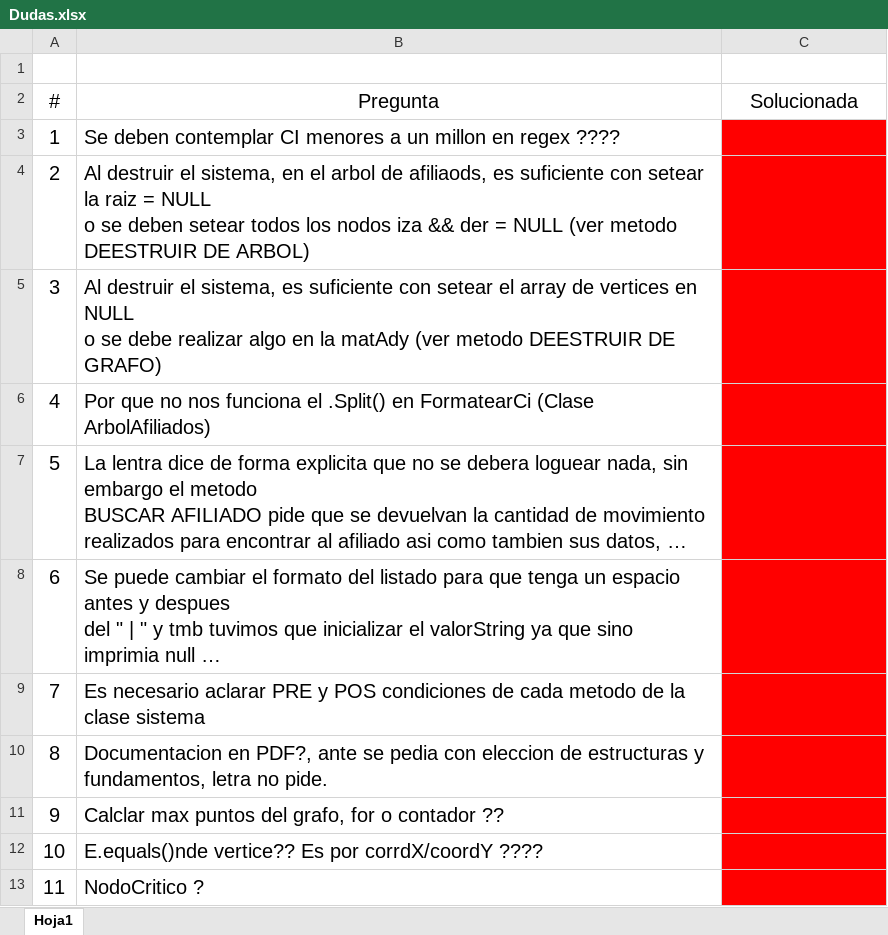
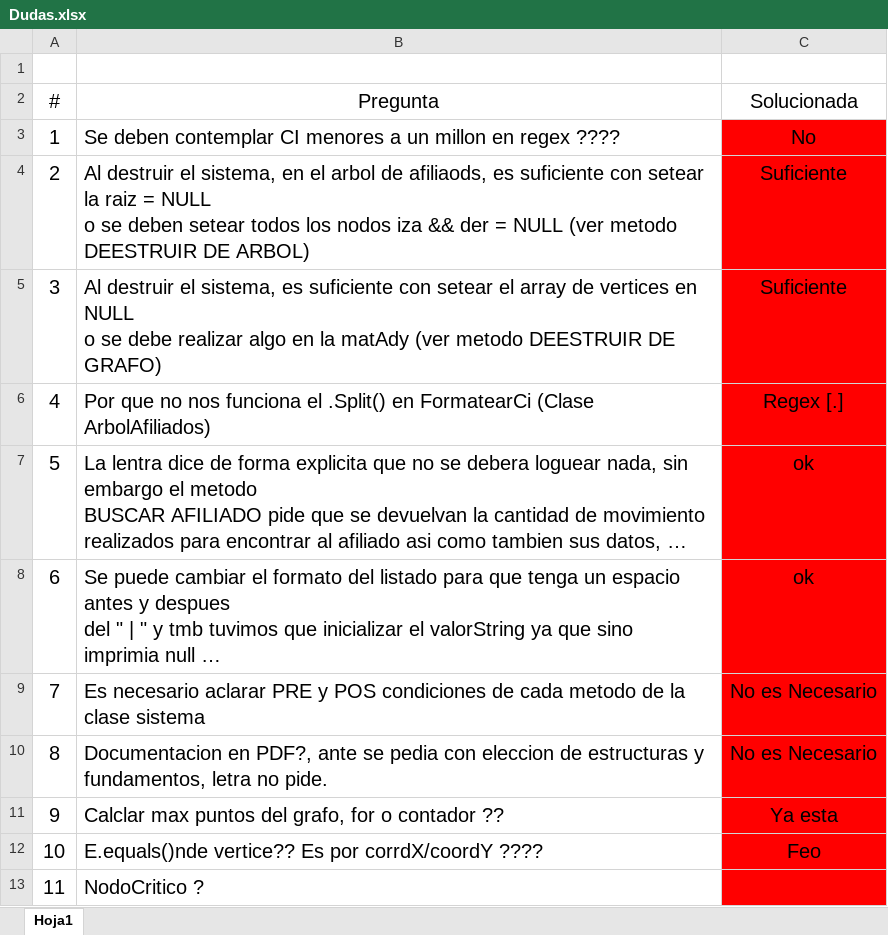
Before and after one commit to facupiegas/Obligatorio-Algoritmos-2, an Excel workbook: Obligatorio Algoritmos 2/Dudas.xlsx, sheet Hoja1, drawn as a sheet; long unchanged cells end in …; values as stored, in another font and other column widths than the file's, no borders; the diff names each change by its address in the sheet, - before the commit and + after, or states it on an @@ line.

```diff
--- a/Obligatorio Algoritmos 2/Dudas.xlsx (sheet Hoja1)
+++ b/Obligatorio Algoritmos 2/Dudas.xlsx (sheet Hoja1)
-C3 (Solucionada): (empty)
+C3 (Solucionada): No
-C4:C5 (Solucionada): (empty)
+C4:C5 (Solucionada): Suficiente
-C6 (Solucionada): (empty)
+C6 (Solucionada): Regex [.]
-C7:C8 (Solucionada): (empty)
+C7:C8 (Solucionada): ok
-C9:C10 (Solucionada): (empty)
+C9:C10 (Solucionada): No es Necesario
-C11 (Solucionada): (empty)
+C11 (Solucionada): Ya esta
-C12 (Solucionada): (empty)
+C12 (Solucionada): Feo
```
Also changed, not shown: 4 other files.
